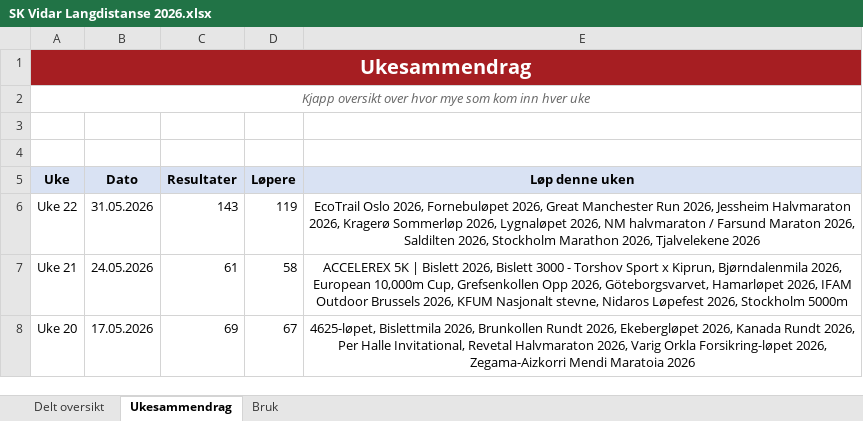
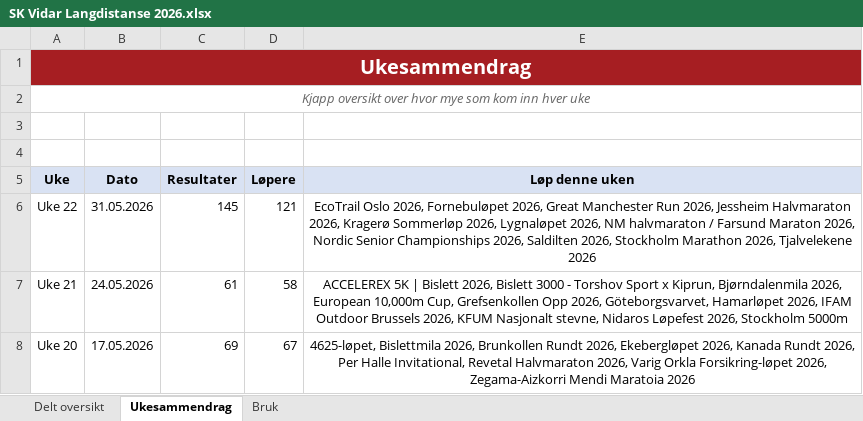
Before and after one commit to gustavByte/sk-vidar-2026-resultater, an Excel workbook: data/delt_oversikt/SK Vidar Langdistanse 2026.xlsx, sheet Ukesammendrag, drawn as a sheet; only a part is shown; values as stored, in another font and other column widths than the file's, no borders; table styles not drawn; the diff names each change by its address in the sheet, - before the commit and + after, or states it on an @@ line.

Commit message:
Add Nordic Championships results

```diff
--- a/data/delt_oversikt/SK Vidar Langdistanse 2026.xlsx (sheet Ukesammendrag)
+++ b/data/delt_oversikt/SK Vidar Langdistanse 2026.xlsx (sheet Ukesammendrag)
-C6 (Resultater): 143
+C6 (Resultater): 145
-D6 (Løpere): 119
+D6 (Løpere): 121
-E6 (Løp denne uken): …Maraton 2026, Saldilten 2026,…
+E6 (Løp denne uken): …Maraton 2026, Nordic Senior Championships 2026, Saldilten 2026,…
```
Also changed, not shown: sheet Delt oversikt, 2 other files.
